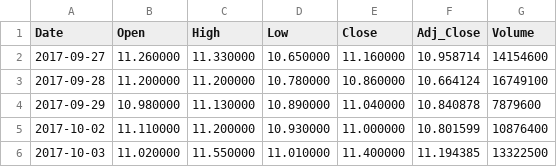
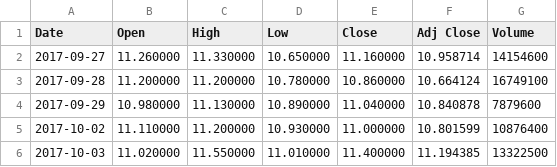
Before and after one commit to h3iden/investment, a CSV file: gerdau.csv, drawn as a sheet; only a part is shown.

```diff
--- a/gerdau.csv
+++ b/gerdau.csv
@@ -1,2 +1,2 @@
-Date,Open,High,Low,Close,Adj_Close,Volume
+Date,Open,High,Low,Close,Adj Close,Volume
 2017-09-27,11.260000,11.330000,10.650000,11.160000,10.958714,14154600
```
Also changed, not shown: test.csv, 1 other file.
